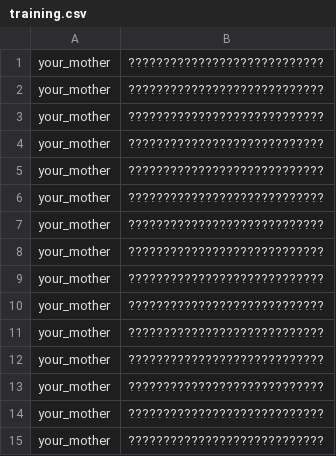
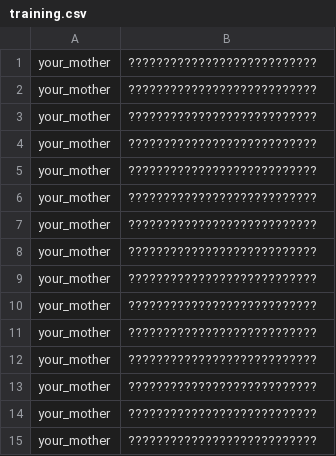
Before and after one commit to aouwt/20-questions, a CSV file: training.csv, drawn as a sheet.

```diff
--- a/training.csv
+++ b/training.csv
@@ -1,15 +1,15 @@
-your_mother,????????????????????????????
-your_mother,????????????????????????????
-your_mother,????????????????????????????
-your_mother,????????????????????????????
-your_mother,????????????????????????????
-your_mother,????????????????????????????
-your_mother,????????????????????????????
-your_mother,????????????????????????????
-your_mother,????????????????????????????
-your_mother,????????????????????????????
-your_mother,????????????????????????????
-your_mother,????????????????????????????
-your_mother,????????????????????????????
-your_mother,????????????????????????????
-your_mother,????????????????????????????
+your_mother,???????????????????????????
+your_mother,???????????????????????????
+your_mother,???????????????????????????
+your_mother,???????????????????????????
+your_mother,???????????????????????????
+your_mother,???????????????????????????
+your_mother,???????????????????????????
+your_mother,???????????????????????????
+your_mother,???????????????????????????
+your_mother,???????????????????????????
+your_mother,???????????????????????????
+your_mother,???????????????????????????
+your_mother,???????????????????????????
+your_mother,???????????????????????????
+your_mother,???????????????????????????
```
Also changed, not shown: 1 other file.
